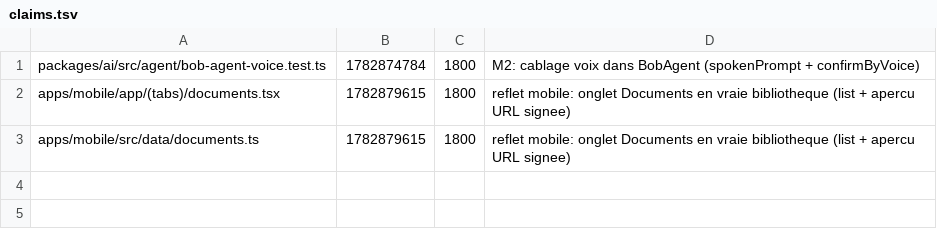
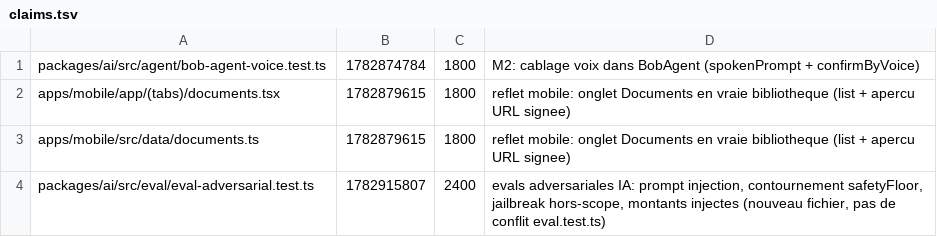
Before and after one commit to GLWebDevAgency/bob-pro, a TSV file: claims.tsv, drawn as a sheet; the diff names each change by its address in the sheet, - before the commit and + after, or states it on an @@ line.

Commit message:
claim:packages/ai/src/eval/eval-adversarial.test.ts ttl=2400

```diff
--- a/claims.tsv
+++ b/claims.tsv
+row 4: packages/ai/src/eval/eval-adversarial.test.ts | 1782915807 | 2400 | evals adversariales IA: prompt injection, contournement safetyFloor, jailbreak hors-scope, montants injectes (nouveau fichier, pas de conflit eval.test.ts)
```
Also changed, not shown: 1 other file.
